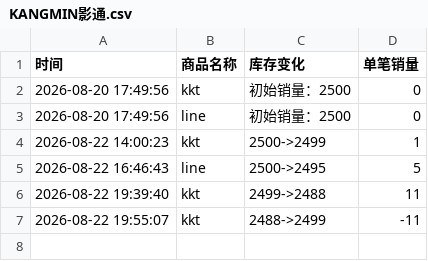
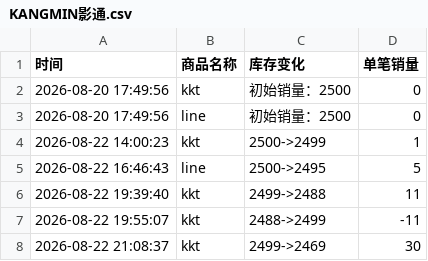
Before and after one commit to Juineii/verivery_md0822, a CSV file: KANGMIN影通.csv, drawn as a sheet; the diff names each change by its address in the sheet, - before the commit and + after, or states it on an @@ line.

Commit message:
自动更新数据 2026-08-22 21:09:32

```diff
--- a/KANGMIN影通.csv
+++ b/KANGMIN影通.csv
+row 8: 2026-08-22 21:08:37 | kkt | 2499->2469 | 30
```
